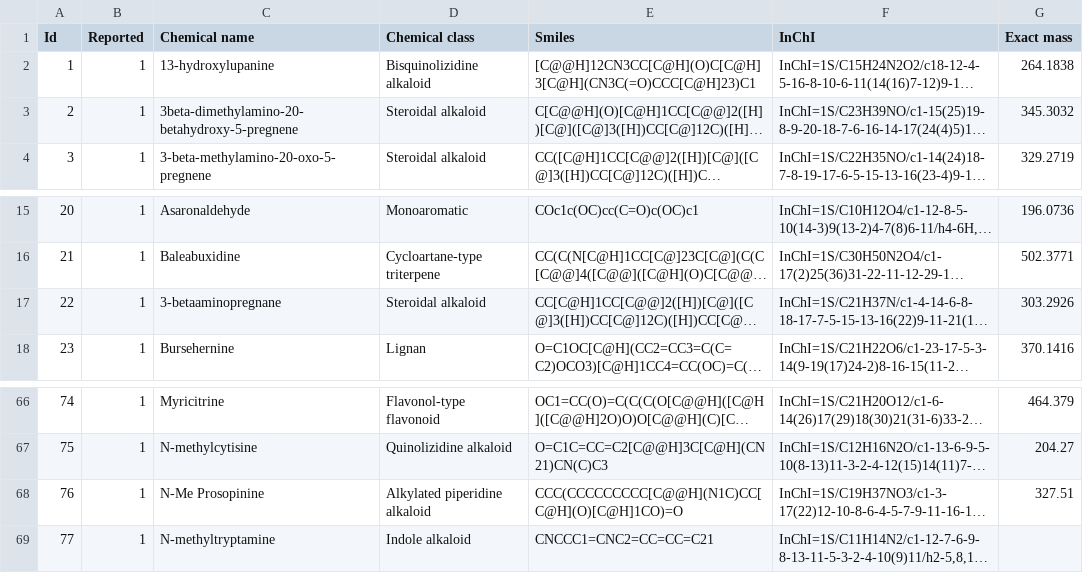
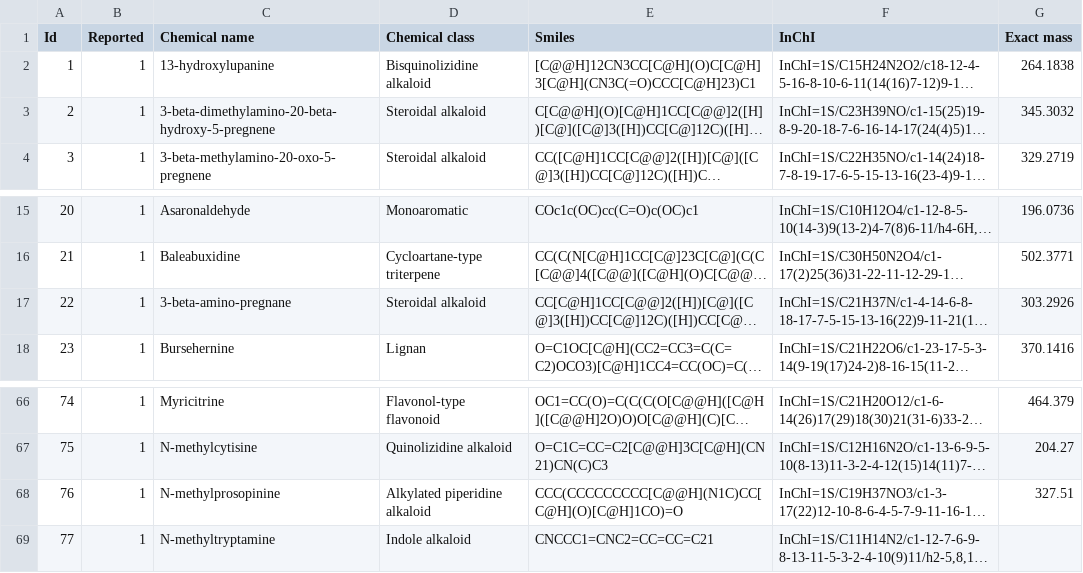
Before and after one commit to MejriY/MS2DECIDE_article_data, a TSV file: Manufactured case/Compounds.tsv, drawn as a sheet; only a part is shown, gaps mark what is left out; long unchanged cells end in …; the diff names each change by its address in the sheet, - before the commit and + after, or states it on an @@ line.

```diff
--- a/Manufactured case/Compounds.tsv
+++ b/Manufactured case/Compounds.tsv
-C3 (Chemical name): 3beta-dimethylamino-20-betahydroxy-5-pregnene
+C3 (Chemical name): 3-beta-dimethylamino-20-beta-hydroxy-5-pregnene
-C17 (Chemical name): 3-betaaminopregnane
+C17 (Chemical name): 3-beta-amino-pregnane
-C68 (Chemical name): N-Me Prosopinine
+C68 (Chemical name): N-methylprosopinine
```
Also changed, not shown: 2 other files.
